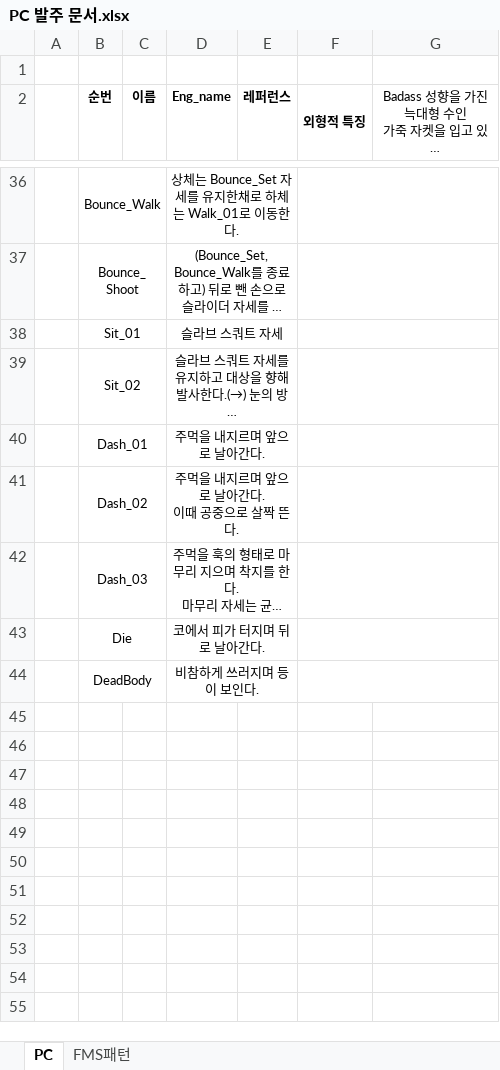
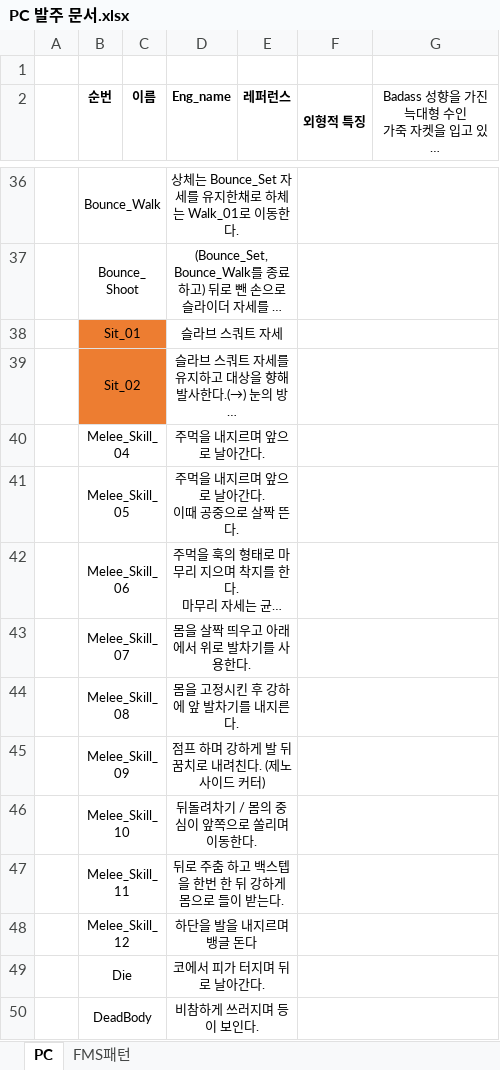
Before and after one commit to WolfPack-1/2D-Side-View-Roguelike, an Excel workbook: DesignDocs/Design/발주 문서/PC 발주 문서.xlsx, sheet PC, drawn as a sheet; only a part is shown, gaps mark what is left out; long unchanged cells end in …; values as stored, in another font and other column widths than the file's, no borders; charts and pictures not drawn; the diff covers the shown part only; the diff names each change by its address in the sheet, - before the commit and + after, or states it on an @@ line.

```diff
--- a/DesignDocs/Design/발주 문서/PC 발주 문서.xlsx (sheet PC)
+++ b/DesignDocs/Design/발주 문서/PC 발주 문서.xlsx (sheet PC)
-B38:C39 fill: none
+B38:C39 fill: #ED7D31
-B40 (순번): Dash_01
+B40 (순번): Melee_Skill_04
-B41 (순번): Dash_02
+B41 (순번): Melee_Skill_05
-B42 (순번): Dash_03
+B42 (순번): Melee_Skill_06
+row 43:  | Melee_Skill_07 |  | 몸을 살짝 띄우고 아래에서 위로 발차기를 사용한다.
+row 44:  | Melee_Skill_08 |  | 몸을 고정시킨 후 강하에 앞 발차기를 내지른다.
+row 45:  | Melee_Skill_09 |  | 점프 하며 강하게 발 뒤꿈치로 내려친다. (제노사이드 커터)
+row 46:  | Melee_Skill_10 |  | 뒤돌려차기 / 몸의 중심이 앞쪽으로 쏠리며 이동한다.
+row 47:  | Melee_Skill_11 |  | 뒤로 주춤 하고 백스텝을 한번 한 뒤 강하게 몸으로 들이 받는다.
+row 48:  | Melee_Skill_12 |  | 하단을 발을 내지르며 뱅글 돈다
```
Also changed, not shown: 6 edited cells and cell formats elsewhere in this sheet, DesignDocs/VariableData/NPCTubeCooler.xlsx, DesignDocs/VariableData/NPCTubeEnhancer.xlsx, 21 other files.
